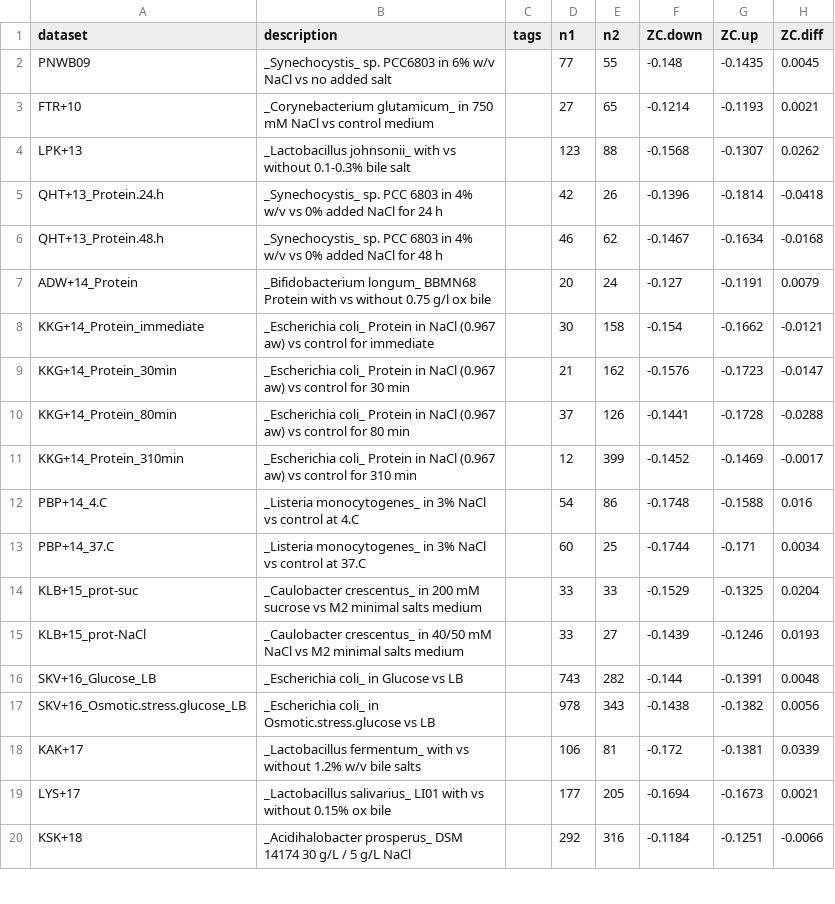
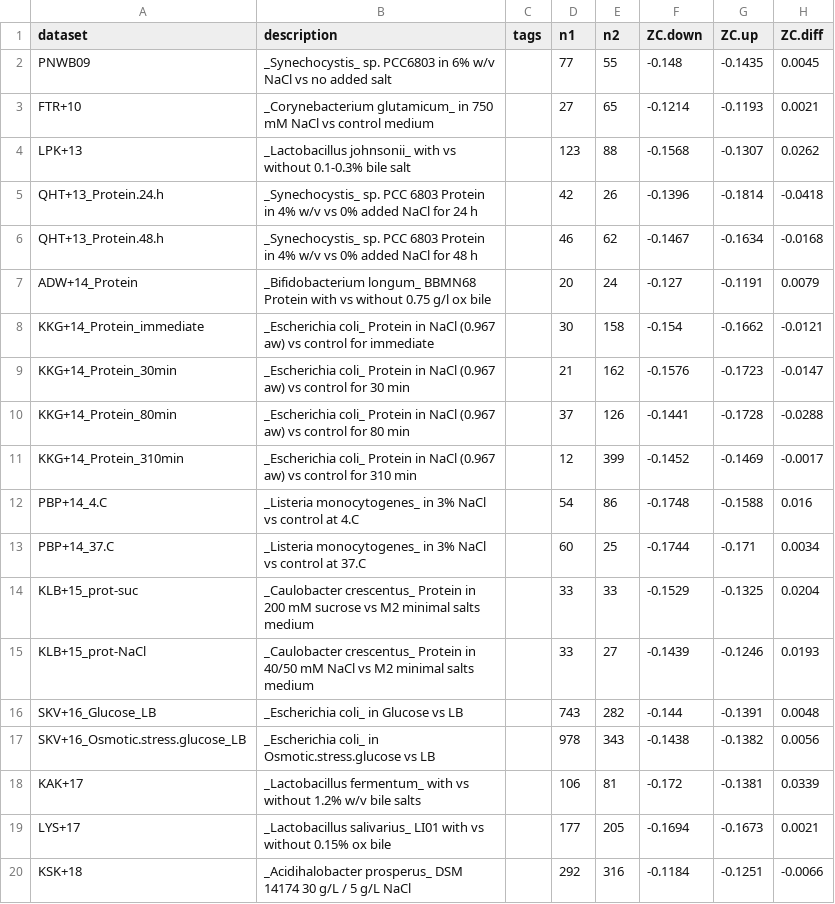
Before and after one commit to jedick/canprot, a CSV file: inst/vignettes/osmotic_bact.csv, drawn as a sheet; only a part is shown; the diff names each change by its address in the sheet, - before the commit and + after, or states it on an @@ line.

Commit message:
Show molecule in dataset description for transcriptomic+proteomic studies

```diff
--- a/inst/vignettes/osmotic_bact.csv
+++ b/inst/vignettes/osmotic_bact.csv
-B5 (description): …PCC 6803 in 4%…
+B5 (description): …PCC 6803 Protein in 4%…
-B6 (description): …PCC 6803 in 4%…
+B6 (description): …PCC 6803 Protein in 4%…
-B14 (description): _Caulobacter crescentus_ in 200…
+B14 (description): _Caulobacter crescentus_ Protein in 200…
-B15 (description): _Caulobacter crescentus_ in 40/50…
+B15 (description): _Caulobacter crescentus_ Protein in 40/50…
```
Also changed, not shown: 2 other files.
